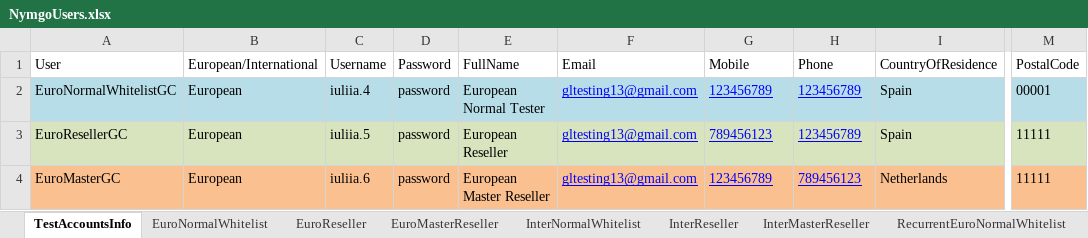
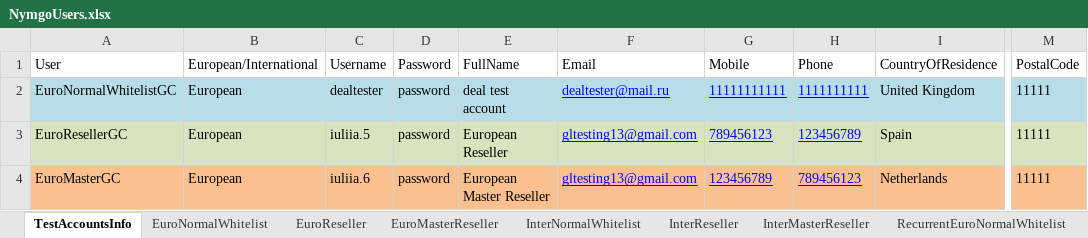
Before and after one commit to Sannichi/workTemp, an Excel workbook: NymgoUsers.xlsx, sheet TestAccountsInfo, drawn as a sheet; only a part is shown, gaps mark what is left out; values as stored, in another font and other column widths than the file's, no borders; the diff names each change by its address in the sheet, - before the commit and + after, or states it on an @@ line.

```diff
--- a/NymgoUsers.xlsx (sheet TestAccountsInfo)
+++ b/NymgoUsers.xlsx (sheet TestAccountsInfo)
-C2 (Username): iuliia.4
+C2 (Username): dealtester
-E2 (FullName): European Normal Tester
+E2 (FullName): deal test account
-F2 (Email): gltesting13@gmail.com
+F2 (Email): dealtester@mail.ru
-G2 (Mobile): 123456789
+G2 (Mobile): 11111111111
-H2 (Phone): 123456789
+H2 (Phone): 1111111111
-I2 (CountryOfResidence): Spain
+I2 (CountryOfResidence): United Kingdom
-M2 (PostalCode): 00001
+M2 (PostalCode): 11111
```
Also changed, not shown: sheet EuroNormalWhitelist, Transactions.xlsx, 13 other files.
